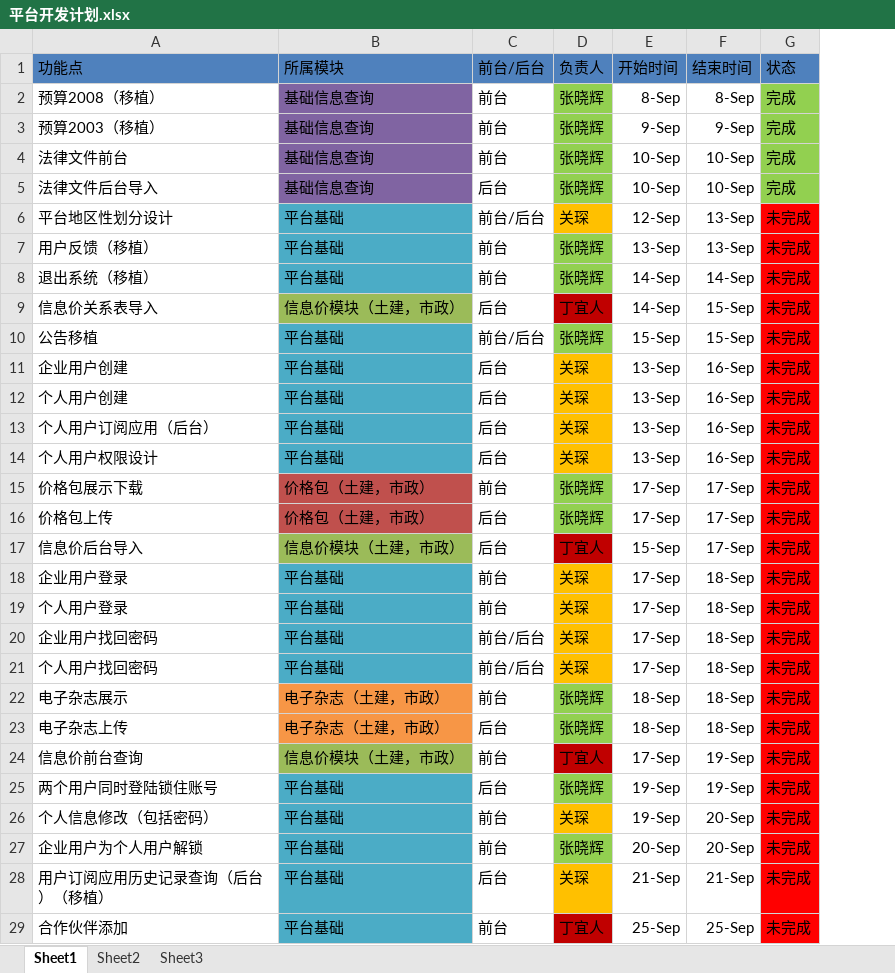
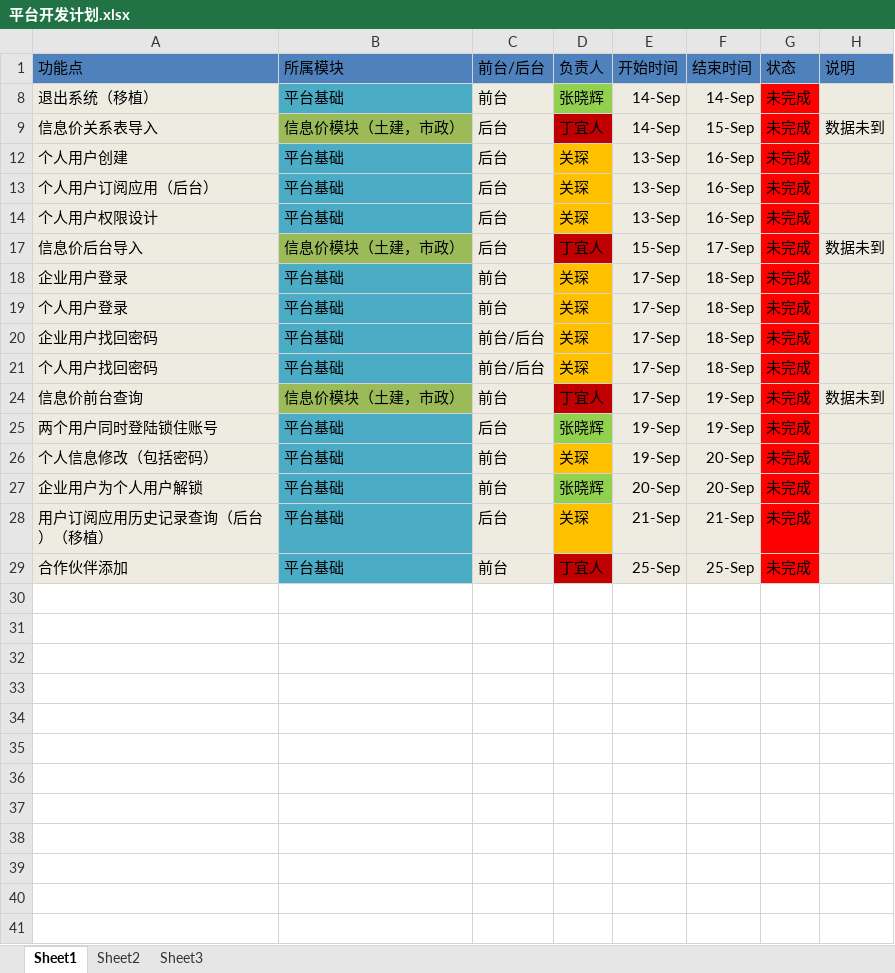
Before and after one commit to wangscript/epbpim, an Excel workbook: epbpim_budget/doc/平台开发计划.xlsx, sheet Sheet1, drawn as a sheet; values as stored, in another font and other column widths than the file's, no borders; removed rows and columns are numbered as before the commit, all else as after; the diff names each change by its address in the sheet, - before the commit and + after, or states it on an @@ line.

```diff
--- a/epbpim_budget/doc/平台开发计划.xlsx (sheet Sheet1)
+++ b/epbpim_budget/doc/平台开发计划.xlsx (sheet Sheet1)
+column H, rows 1-24: 说明 |  | 数据未到 |  |  |  | 数据未到 |  |  |  |  | 数据未到
@@ row 2 hidden: 预算2008（移植） | 基础信息查询 | 前台 | 张晓辉 | 8-Sep | 8-Sep | 完成 @@
@@ row 3 hidden: 预算2003（移植） | 基础信息查询 | 前台 | 张晓辉 | 9-Sep | 9-Sep | 完成 @@
@@ row 4 hidden: 法律文件前台 | 基础信息查询 | 前台 | 张晓辉 | 10-Sep | 10-Sep | 完成 @@
@@ row 5 hidden: 法律文件后台导入 | 基础信息查询 | 后台 | 张晓辉 | 10-Sep | 10-Sep | 完成 @@
-row 6: 平台地区性划分设计 | 平台基础 | 前台/后台 | 关琛 | 12-Sep | 13-Sep | 未完成
-row 7: 用户反馈（移植） | 平台基础 | 前台 | 张晓辉 | 13-Sep | 13-Sep | 未完成
-A8:A9 fill: none
+A8:A9 fill: #EEECE1
-C8:C9 fill: none
+C8:C9 fill: #EEECE1
-E8:F9 fill: none
+E8:F9 fill: #EEECE1
-row 10: 公告移植 | 平台基础 | 前台/后台 | 张晓辉 | 15-Sep | 15-Sep | 未完成
-row 11: 企业用户创建 | 平台基础 | 后台 | 关琛 | 13-Sep | 16-Sep | 未完成
-A12:A14 fill: none
+A12:A14 fill: #EEECE1
-C12:C14 fill: none
+C12:C14 fill: #EEECE1
-E12:F14 fill: none
+E12:F14 fill: #EEECE1
-row 15: 价格包展示下载 | 价格包（土建，市政） | 前台 | 张晓辉 | 17-Sep | 17-Sep | 未完成
-row 16: 价格包上传 | 价格包（土建，市政） | 后台 | 张晓辉 | 17-Sep | 17-Sep | 未完成
-A17:A21 fill: none
+A17:A21 fill: #EEECE1
-C17:C21 fill: none
+C17:C21 fill: #EEECE1
-E17:F21 fill: none
+E17:F21 fill: #EEECE1
-row 22: 电子杂志展示 | 电子杂志（土建，市政） | 前台 | 张晓辉 | 18-Sep | 18-Sep | 未完成
-row 23: 电子杂志上传 | 电子杂志（土建，市政） | 后台 | 张晓辉 | 18-Sep | 18-Sep | 未完成
-A24:A29 fill: none
+A24:A29 fill: #EEECE1
-C24:C29 fill: none
+C24:C29 fill: #EEECE1
-E24:F29 fill: none
+E24:F29 fill: #EEECE1
```
Also changed, not shown: hidden cells, 1 other file.
